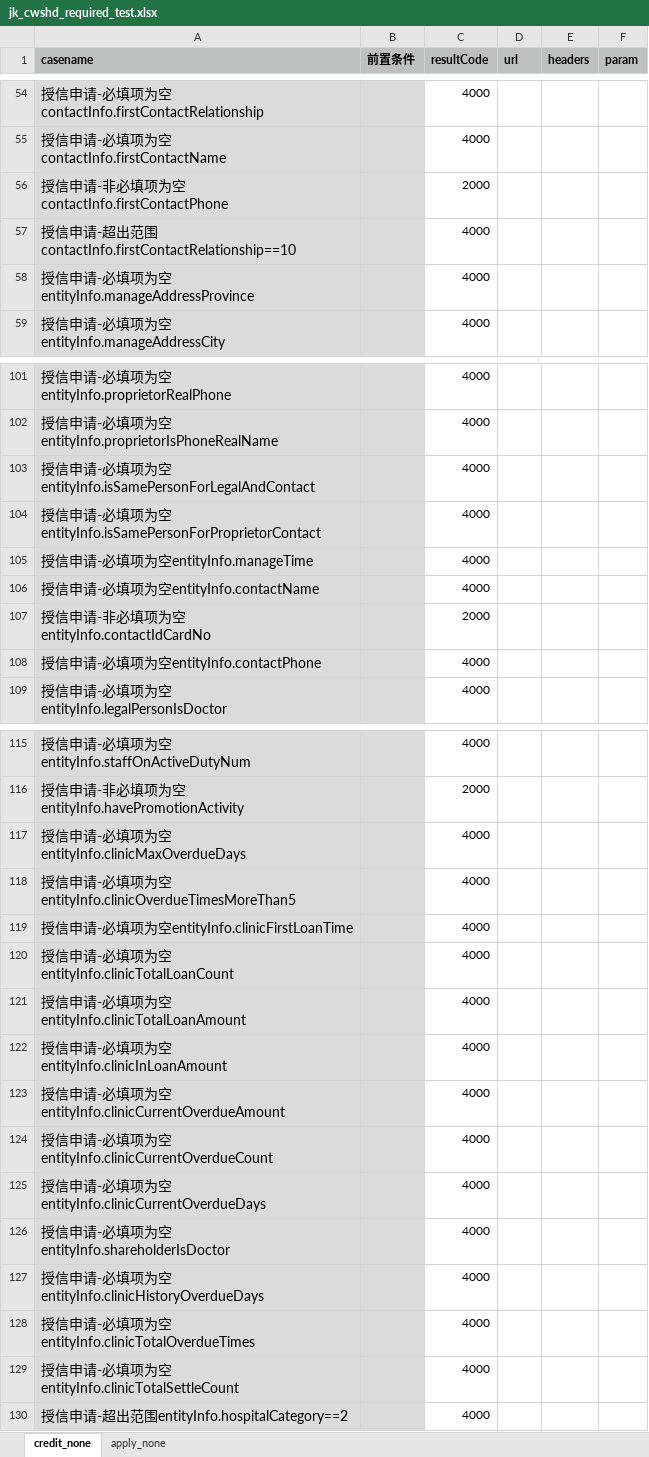
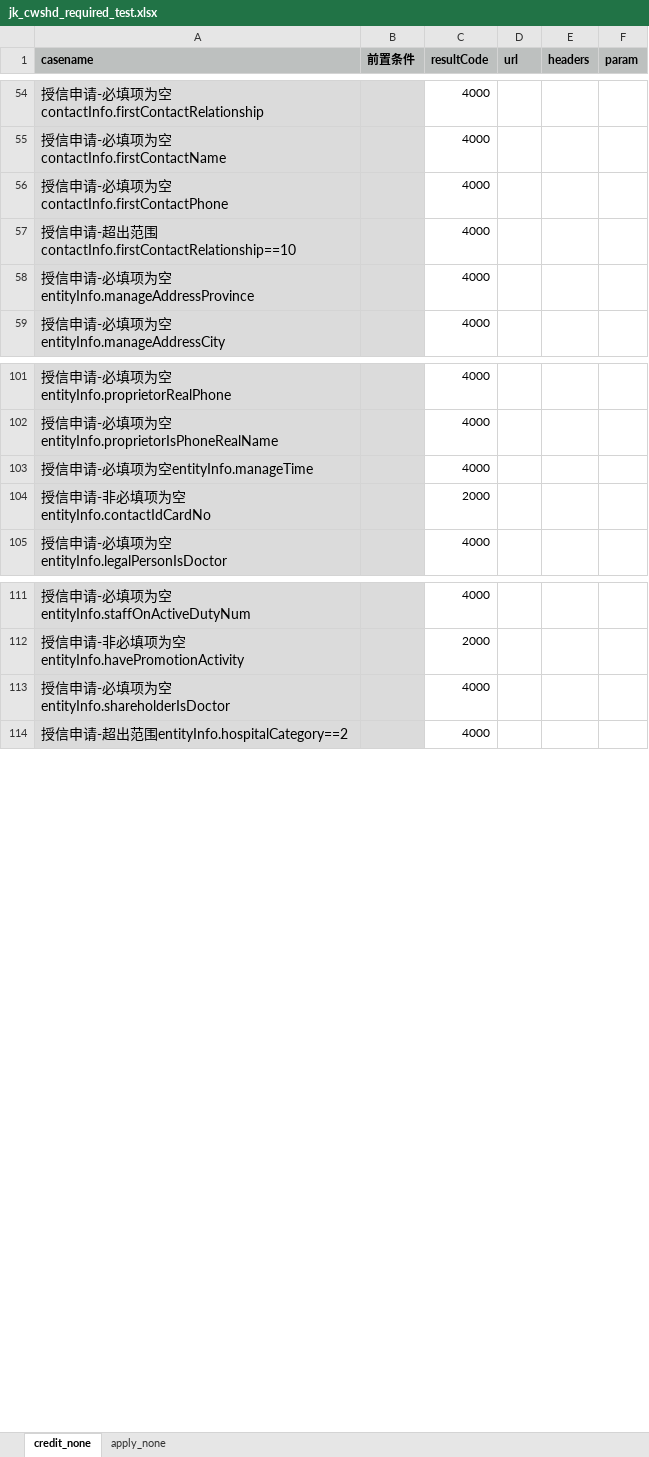
Before and after one commit to buxiangjie/LianTuoTianJi, an Excel workbook: data/jk_cwshd_required_test.xlsx, sheet credit_none, drawn as a sheet; only a part is shown, gaps mark what is left out; values as stored, in another font and other column widths than the file's, no borders; removed rows and columns are numbered as before the commit, all else as after; the diff covers the shown part only; the diff names each change by its address in the sheet, - before the commit and + after, or states it on an @@ line.

```diff
--- a/data/jk_cwshd_required_test.xlsx (sheet credit_none)
+++ b/data/jk_cwshd_required_test.xlsx (sheet credit_none)
-row 56: 授信申请-非必填项为空contactInfo.firstContactPhone |  | 2000
+row 56: 授信申请-必填项为空contactInfo.firstContactPhone |  | 4000
-row 103: 授信申请-必填项为空entityInfo.isSamePersonForLegalAndContact |  | 4000
-row 104: 授信申请-必填项为空entityInfo.isSamePersonForProprietorContact |  | 4000
-row 106: 授信申请-必填项为空entityInfo.contactName |  | 4000
-row 108: 授信申请-必填项为空entityInfo.contactPhone |  | 4000
-row 117: 授信申请-必填项为空entityInfo.clinicMaxOverdueDays |  | 4000
-row 118: 授信申请-必填项为空entityInfo.clinicOverdueTimesMoreThan5 |  | 4000
-row 119: 授信申请-必填项为空entityInfo.clinicFirstLoanTime |  | 4000
-row 120: 授信申请-必填项为空entityInfo.clinicTotalLoanCount |  | 4000
-row 121: 授信申请-必填项为空entityInfo.clinicTotalLoanAmount |  | 4000
-row 122: 授信申请-必填项为空entityInfo.clinicInLoanAmount |  | 4000
-row 123: 授信申请-必填项为空entityInfo.clinicCurrentOverdueAmount |  | 4000
-row 124: 授信申请-必填项为空entityInfo.clinicCurrentOverdueCount |  | 4000
-row 125: 授信申请-必填项为空entityInfo.clinicCurrentOverdueDays |  | 4000
-row 127: 授信申请-必填项为空entityInfo.clinicHistoryOverdueDays |  | 4000
-row 128: 授信申请-必填项为空entityInfo.clinicTotalOverdueTimes |  | 4000
-row 129: 授信申请-必填项为空entityInfo.clinicTotalSettleCount |  | 4000
```
Also changed, not shown: 1 added row and 1 removed row elsewhere in this sheet, 2 other files.
